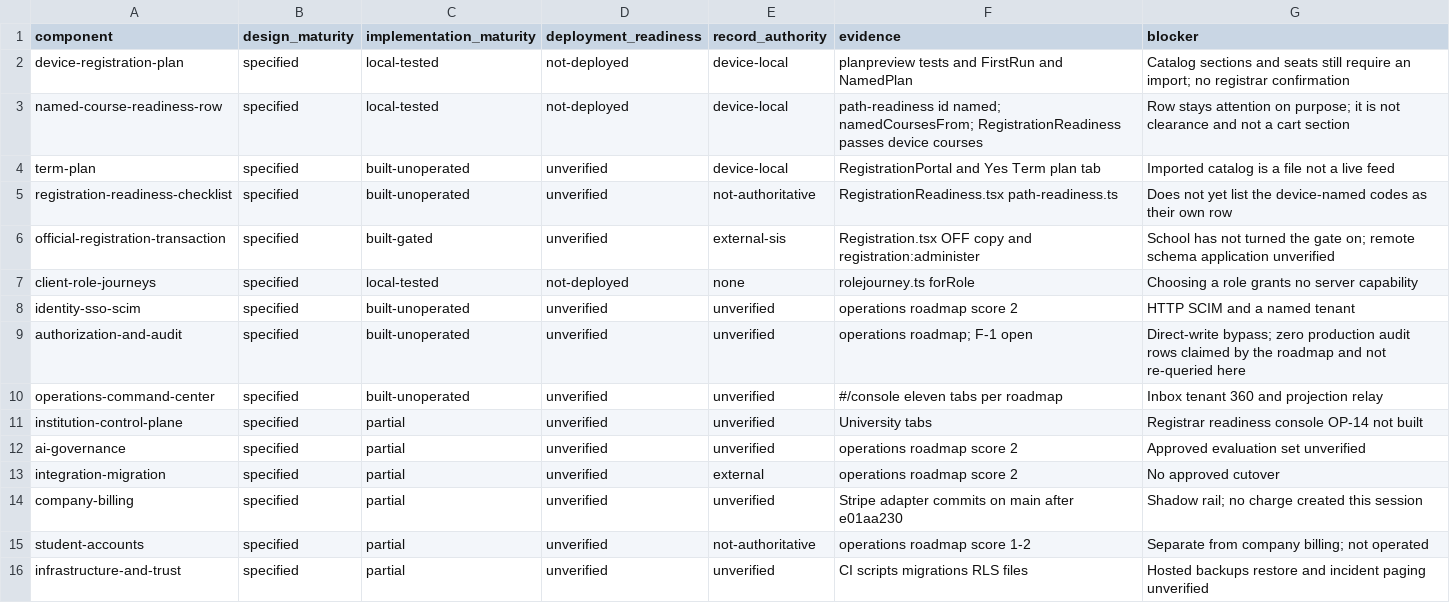
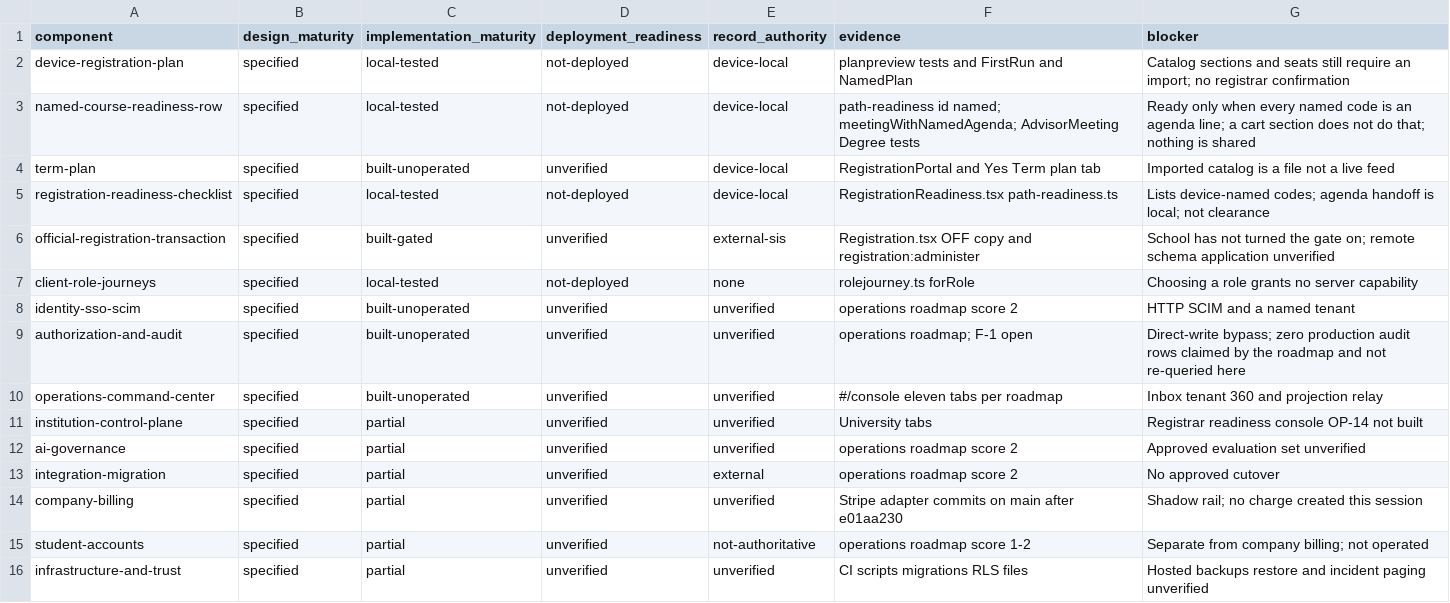
Before and after one commit to harrisonjrubin7-cmyk/semester, a CSV file: docs/mainframe/READINESS_REGISTER.csv, drawn as a sheet.

```diff
--- a/docs/mainframe/READINESS_REGISTER.csv
+++ b/docs/mainframe/READINESS_REGISTER.csv
@@ -2,5 +2,5 @@ component,design_maturity,implementation_maturity,deployment_readiness,record_au
 device-registration-plan,specified,local-tested,not-deployed,device-local,planpreview tests and FirstRun and NamedPlan,Catalog sections and seats still require an import; no registrar confirmation
-named-course-readiness-row,specified,local-tested,not-deployed,device-local,path-readiness id named; namedCoursesFrom; RegistrationReadiness passes device courses,Row stays attention on purpose; it is not clearance and not a cart section
+named-course-readiness-row,specified,local-tested,not-deployed,device-local,path-readiness id named; meetingWithNamedAgenda; AdvisorMeeting Degree tests,Ready only when every named code is an agenda line; a cart section does not do that; nothing is shared
 term-plan,specified,built-unoperated,unverified,device-local,RegistrationPortal and Yes Term plan tab,Imported catalog is a file not a live feed
-registration-readiness-checklist,specified,built-unoperated,unverified,not-authoritative,RegistrationReadiness.tsx path-readiness.ts,Does not yet list the device-named codes as their own row
+registration-readiness-checklist,specified,local-tested,not-deployed,device-local,RegistrationReadiness.tsx path-readiness.ts,Lists device-named codes; agenda handoff is local; not clearance
 official-registration-transaction,specified,built-gated,unverified,external-sis,Registration.tsx OFF copy and registration:administer,School has not turned the gate on; remote schema application unverified
```
Also changed, not shown: 14 other files.
